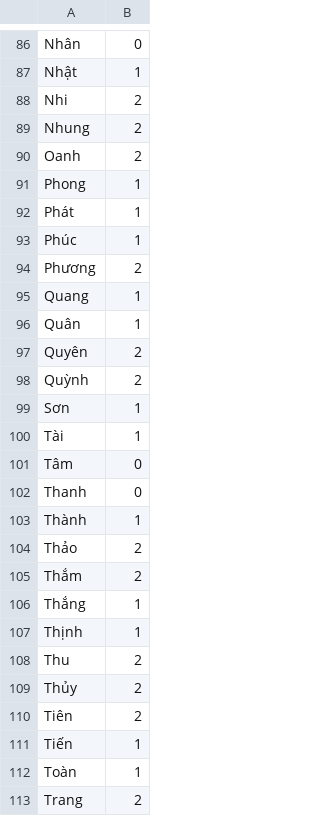
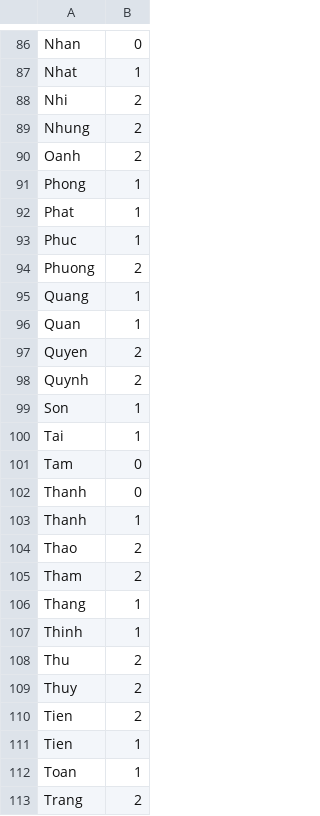
Before and after one commit to luonghoangnhatlam2022-glitch/Data_Structures_and_Algorithms_Group_10, a CSV file: DoAn_DSA_Nhom_CourseRegistration/02_Data/ten.csv, drawn as a sheet; only a part is shown, gaps mark what is left out; the diff covers the shown part only; the diff names each change by its address in the sheet, - before the commit and + after, or states it on an @@ line.

```diff
--- a/DoAn_DSA_Nhom_CourseRegistration/02_Data/ten.csv
+++ b/DoAn_DSA_Nhom_CourseRegistration/02_Data/ten.csv
-A86: Nhân
+A86: Nhan
-A87: Nhật
+A87: Nhat
-A92: Phát
+A92: Phat
-A93: Phúc
+A93: Phuc
-A94: Phương
+A94: Phuong
-A96: Quân
+A96: Quan
-A97: Quyên
+A97: Quyen
-A98: Quỳnh
+A98: Quynh
-A99: Sơn
+A99: Son
-A100: Tài
+A100: Tai
-A101: Tâm
+A101: Tam
-A103: Thành
+A103: Thanh
-A104: Thảo
+A104: Thao
-A105: Thắm
+A105: Tham
-A106: Thắng
+A106: Thang
-A107: Thịnh
+A107: Thinh
-A109: Thủy
+A109: Thuy
-A110: Tiên
+A110: Tien
-A111: Tiến
+A111: Tien
-A112: Toàn
+A112: Toan
```
Also changed, not shown: 75 edited cells elsewhere in this file.
